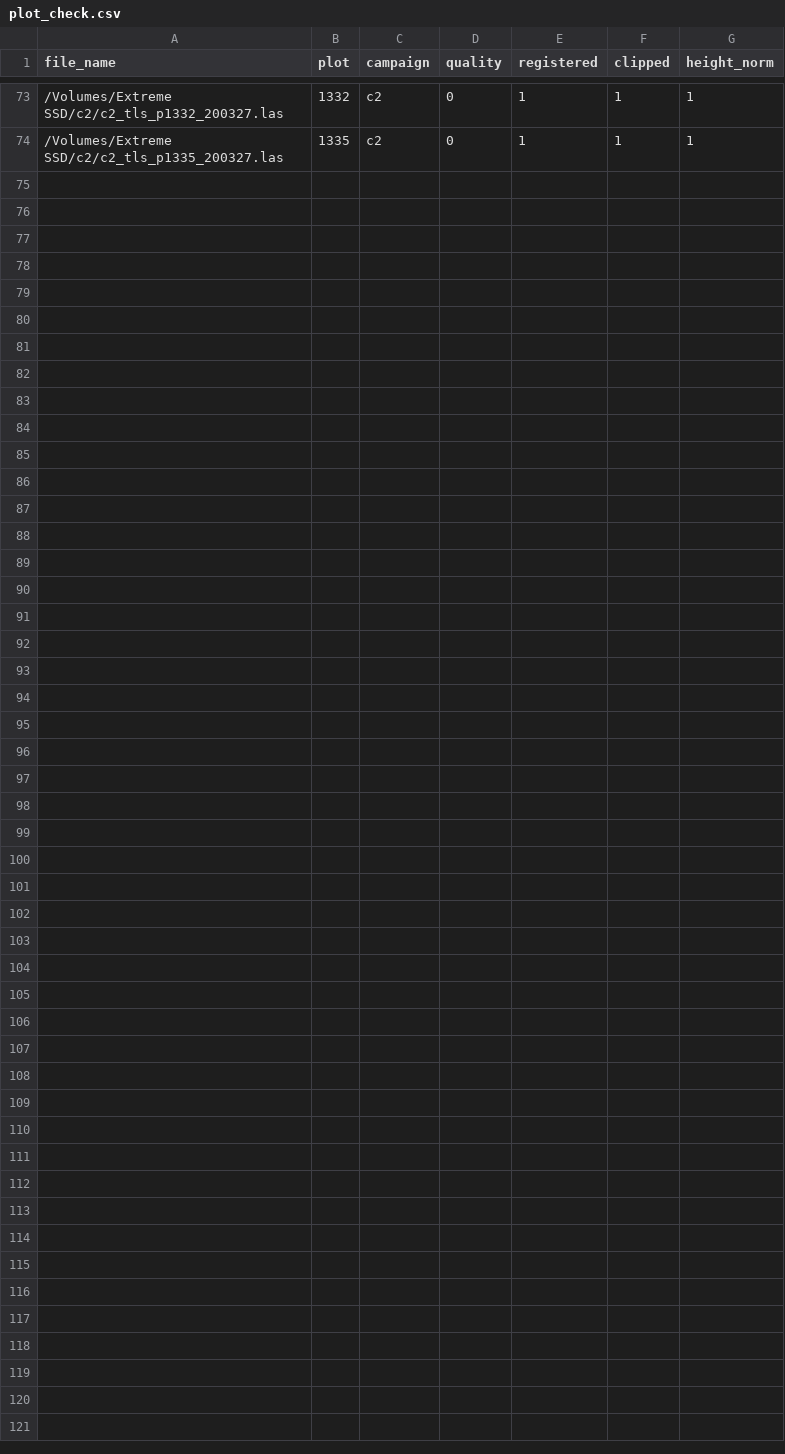
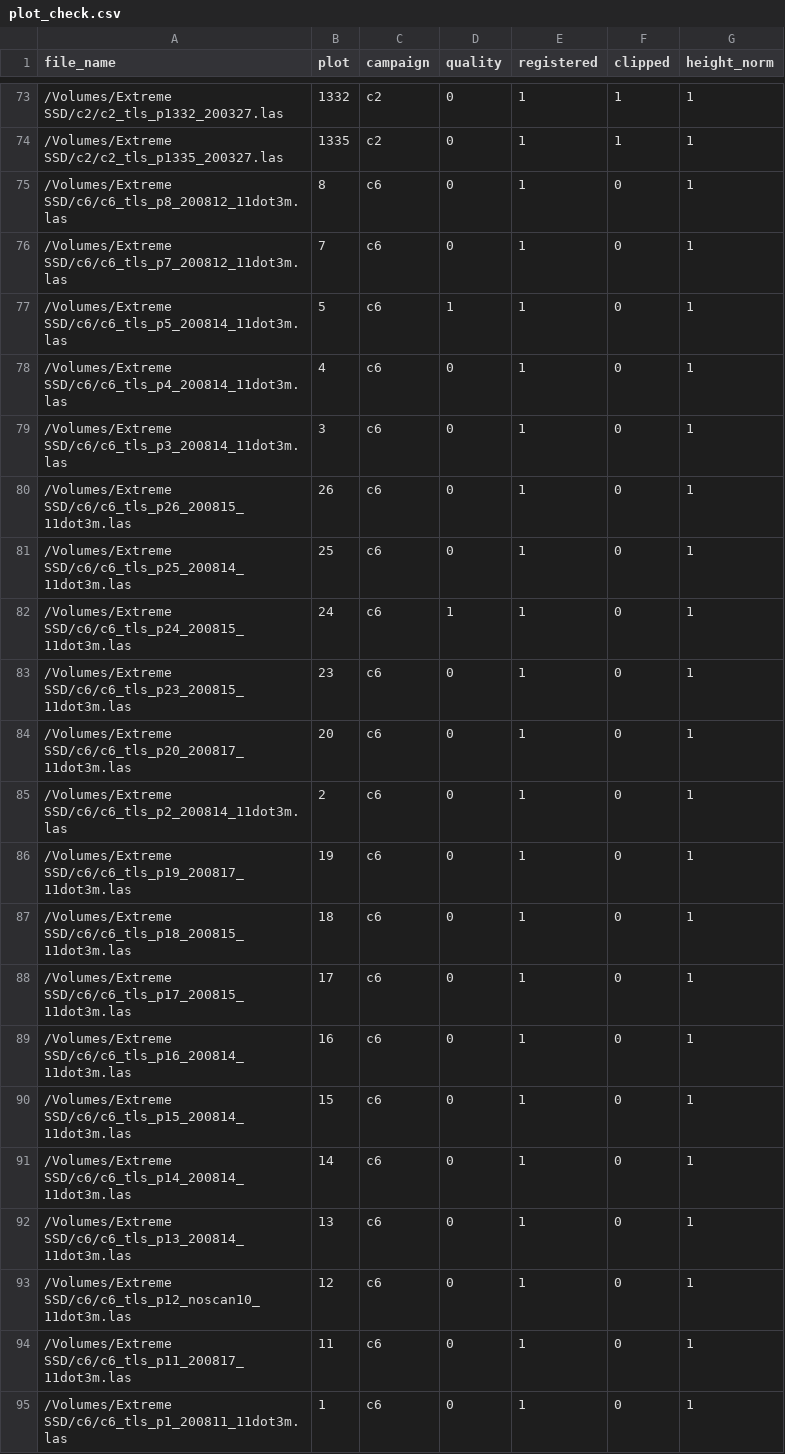
Before and after one commit to lauren-standiford/tls-burn-sev, a CSV file: plot_check.csv, drawn as a sheet; only a part is shown, gaps mark what is left out.

Commit message:
went through c6

```diff
--- a/plot_check.csv
+++ b/plot_check.csv
@@ -74 +74,22 @@ file_name,plot,campaign,quality,registered,clipped,height_norm
 /Volumes/Extreme SSD/c2/c2_tls_p1335_200327.las,1335,c2,0,1,1,1
+/Volumes/Extreme SSD/c6/c6_tls_p8_200812_11dot3m.las,8,c6,0,1,0,1
+/Volumes/Extreme SSD/c6/c6_tls_p7_200812_11dot3m.las,7,c6,0,1,0,1
+/Volumes/Extreme SSD/c6/c6_tls_p5_200814_11dot3m.las,5,c6,1,1,0,1
+/Volumes/Extreme SSD/c6/c6_tls_p4_200814_11dot3m.las,4,c6,0,1,0,1
+/Volumes/Extreme SSD/c6/c6_tls_p3_200814_11dot3m.las,3,c6,0,1,0,1
+/Volumes/Extreme SSD/c6/c6_tls_p26_200815_11dot3m.las,26,c6,0,1,0,1
+/Volumes/Extreme SSD/c6/c6_tls_p25_200814_11dot3m.las,25,c6,0,1,0,1
+/Volumes/Extreme SSD/c6/c6_tls_p24_200815_11dot3m.las,24,c6,1,1,0,1
+/Volumes/Extreme SSD/c6/c6_tls_p23_200815_11dot3m.las,23,c6,0,1,0,1
+/Volumes/Extreme SSD/c6/c6_tls_p20_200817_11dot3m.las,20,c6,0,1,0,1
+/Volumes/Extreme SSD/c6/c6_tls_p2_200814_11dot3m.las,2,c6,0,1,0,1
+/Volumes/Extreme SSD/c6/c6_tls_p19_200817_11dot3m.las,19,c6,0,1,0,1
+/Volumes/Extreme SSD/c6/c6_tls_p18_200815_11dot3m.las,18,c6,0,1,0,1
+/Volumes/Extreme SSD/c6/c6_tls_p17_200815_11dot3m.las,17,c6,0,1,0,1
+/Volumes/Extreme SSD/c6/c6_tls_p16_200814_11dot3m.las,16,c6,0,1,0,1
+/Volumes/Extreme SSD/c6/c6_tls_p15_200814_11dot3m.las,15,c6,0,1,0,1
+/Volumes/Extreme SSD/c6/c6_tls_p14_200814_11dot3m.las,14,c6,0,1,0,1
+/Volumes/Extreme SSD/c6/c6_tls_p13_200814_11dot3m.las,13,c6,0,1,0,1
+/Volumes/Extreme SSD/c6/c6_tls_p12_noscan10_11dot3m.las,12,c6,0,1,0,1
+/Volumes/Extreme SSD/c6/c6_tls_p11_200817_11dot3m.las,11,c6,0,1,0,1
+/Volumes/Extreme SSD/c6/c6_tls_p1_200811_11dot3m.las,1,c6,0,1,0,1
```
